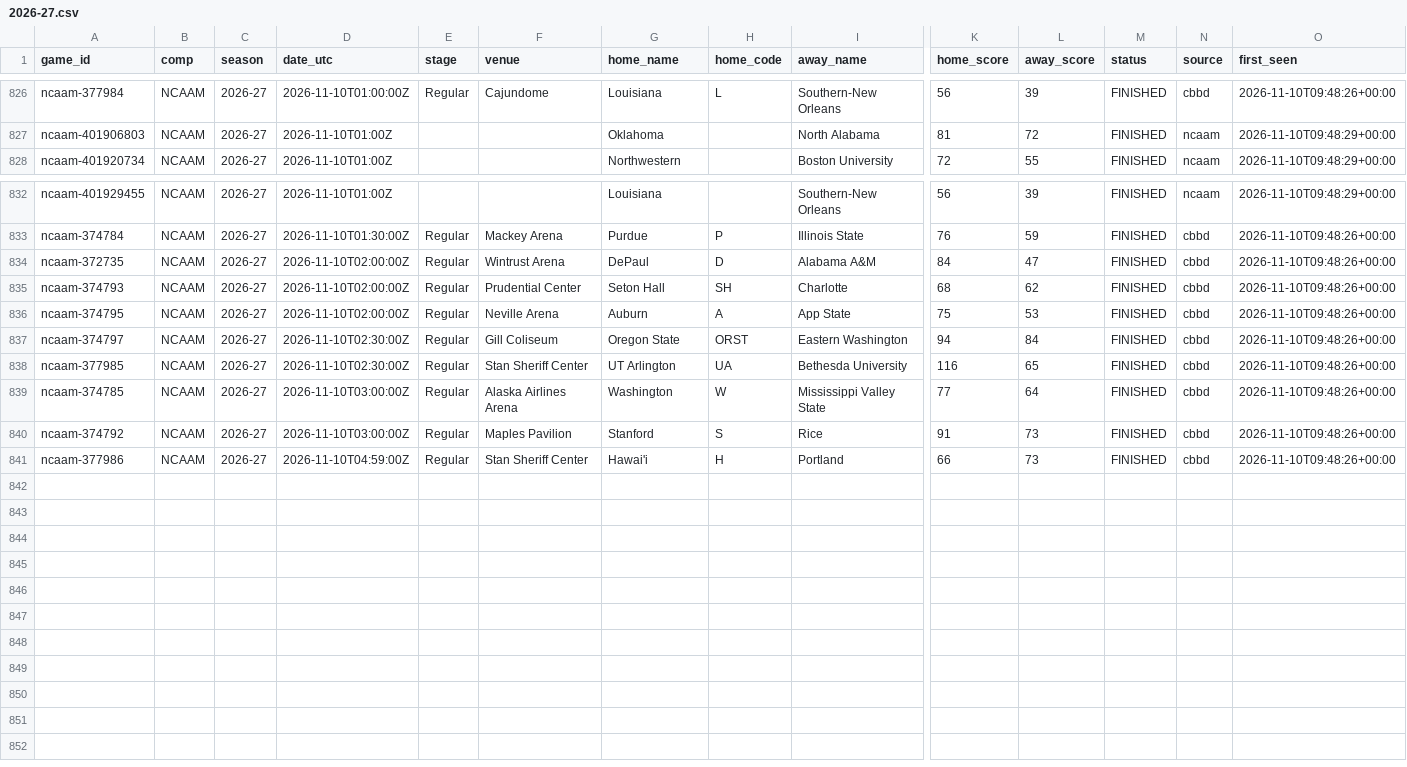
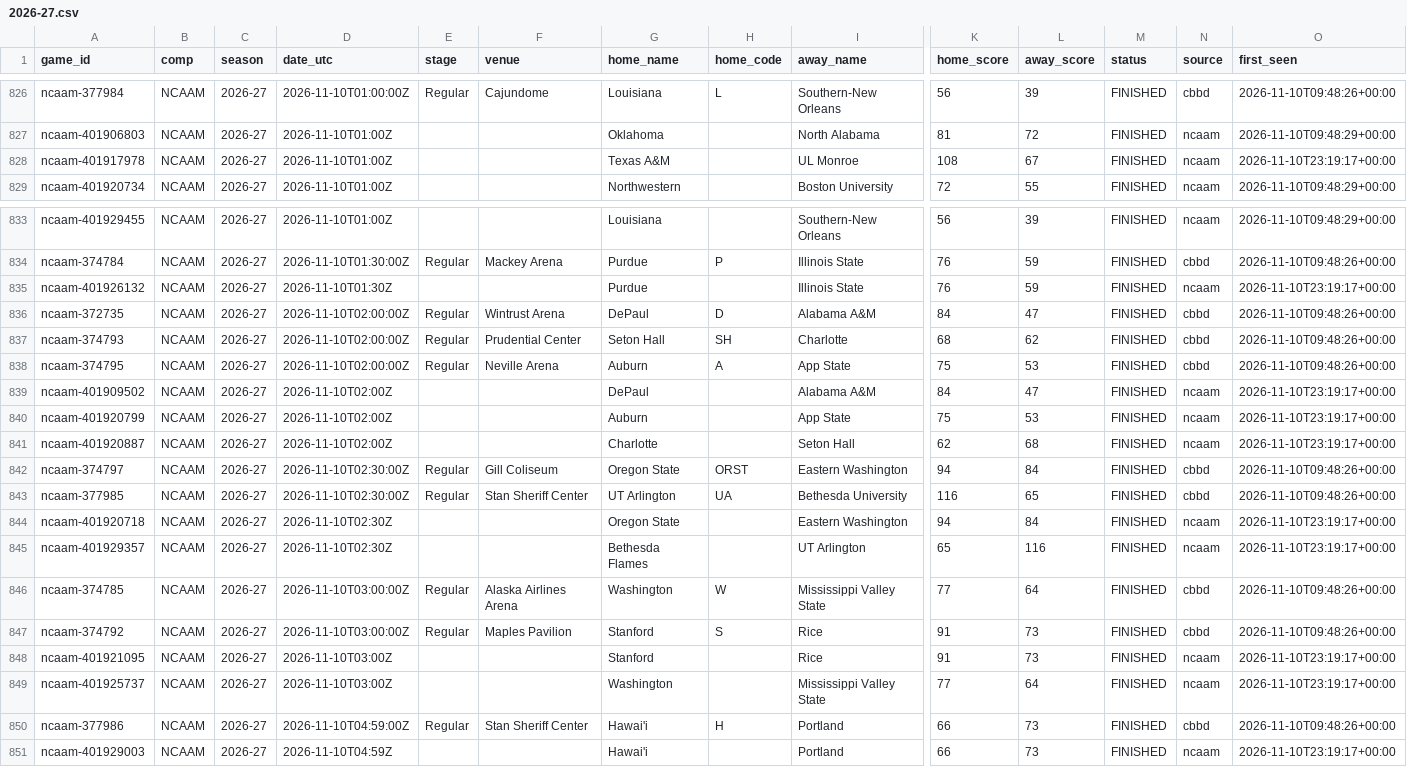
Before and after one commit to timurd01-alt/Matchday, a CSV file: archive/games/ncaam/2026-27.csv, drawn as a sheet; only a part is shown, gaps mark what is left out; rows hold the shown columns only; the diff names each change by its address in the sheet, - before the commit and + after, or states it on an @@ line.

```diff
--- a/archive/games/ncaam/2026-27.csv
+++ b/archive/games/ncaam/2026-27.csv
+row 828: ncaam-401917978 | NCAAM | 2026-27 | 2026-11-10T01:00Z |  |  | Texas A&M |  | UL Monroe | 108 | 67 | FINISHED | ncaam | 2026-11-10T23:19:17+00:00
+row 835: ncaam-401926132 | NCAAM | 2026-27 | 2026-11-10T01:30Z |  |  | Purdue |  | Illinois State | 76 | 59 | FINISHED | ncaam | 2026-11-10T23:19:17+00:00
+row 839: ncaam-401909502 | NCAAM | 2026-27 | 2026-11-10T02:00Z |  |  | DePaul |  | Alabama A&M | 84 | 47 | FINISHED | ncaam | 2026-11-10T23:19:17+00:00
+row 840: ncaam-401920799 | NCAAM | 2026-27 | 2026-11-10T02:00Z |  |  | Auburn |  | App State | 75 | 53 | FINISHED | ncaam | 2026-11-10T23:19:17+00:00
+row 841: ncaam-401920887 | NCAAM | 2026-27 | 2026-11-10T02:00Z |  |  | Charlotte |  | Seton Hall | 62 | 68 | FINISHED | ncaam | 2026-11-10T23:19:17+00:00
+row 844: ncaam-401920718 | NCAAM | 2026-27 | 2026-11-10T02:30Z |  |  | Oregon State |  | Eastern Washington | 94 | 84 | FINISHED | ncaam | 2026-11-10T23:19:17+00:00
+row 845: ncaam-401929357 | NCAAM | 2026-27 | 2026-11-10T02:30Z |  |  | Bethesda Flames |  | UT Arlington | 65 | 116 | FINISHED | ncaam | 2026-11-10T23:19:17+00:00
+row 848: ncaam-401921095 | NCAAM | 2026-27 | 2026-11-10T03:00Z |  |  | Stanford |  | Rice | 91 | 73 | FINISHED | ncaam | 2026-11-10T23:19:17+00:00
+row 849: ncaam-401925737 | NCAAM | 2026-27 | 2026-11-10T03:00Z |  |  | Washington |  | Mississippi Valley State | 77 | 64 | FINISHED | ncaam | 2026-11-10T23:19:17+00:00
+row 851: ncaam-401929003 | NCAAM | 2026-27 | 2026-11-10T04:59Z |  |  | Hawai'i |  | Portland | 66 | 73 | FINISHED | ncaam | 2026-11-10T23:19:17+00:00
```
Also changed, not shown: 3 other files.
